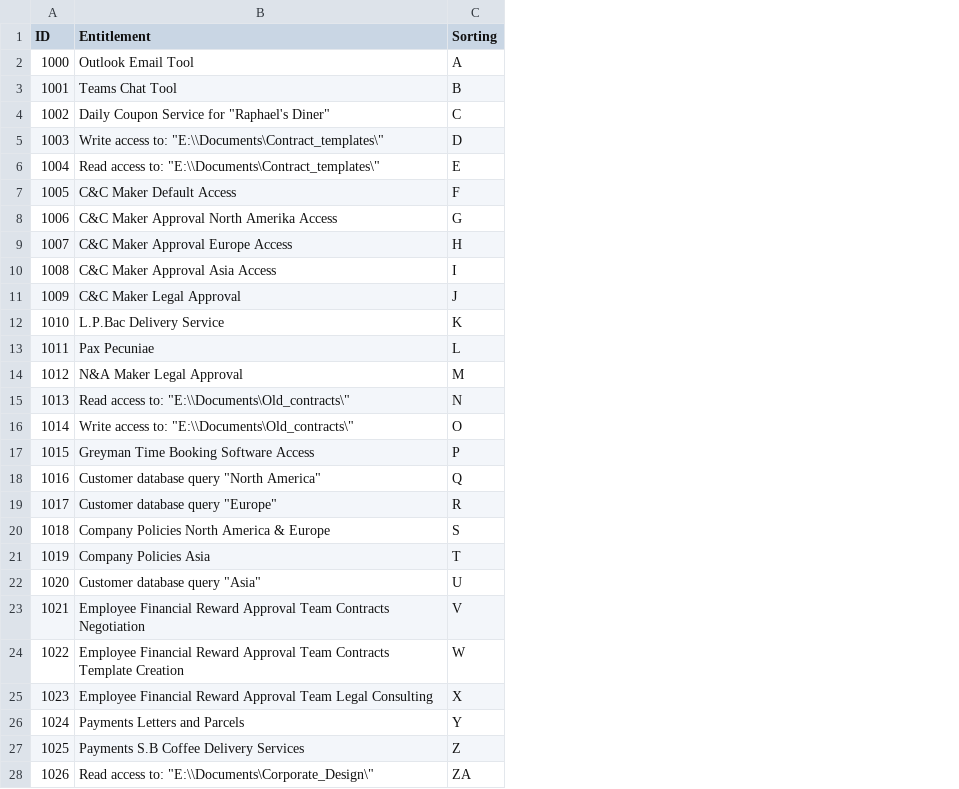
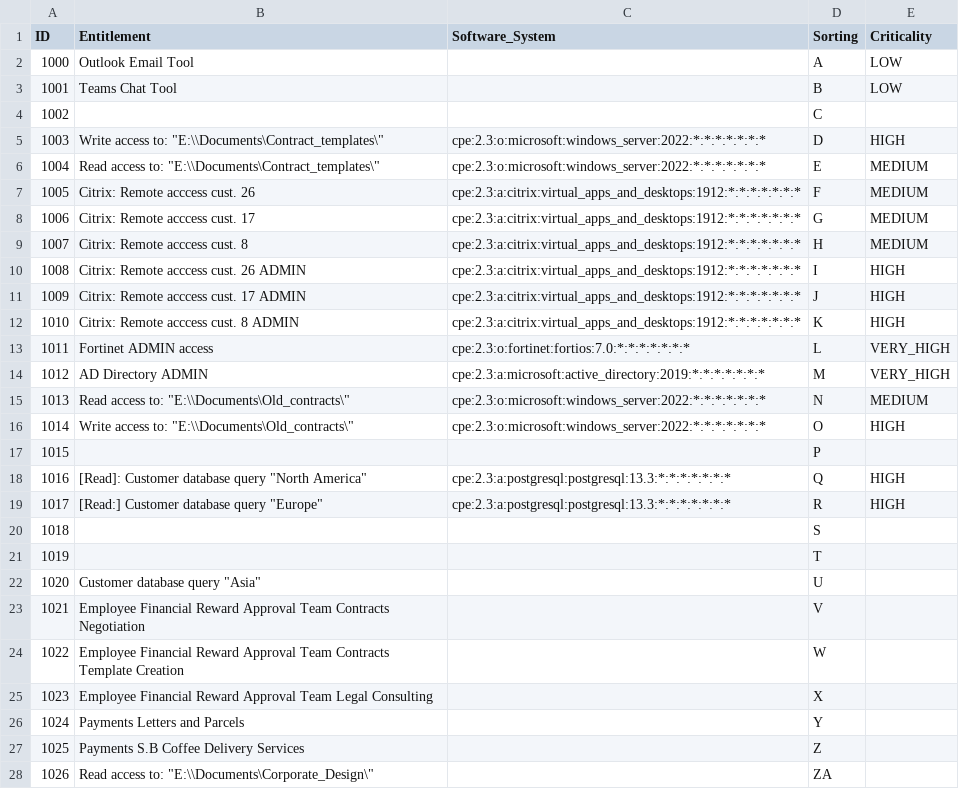
Before and after one commit to neudertr/SOC-to-IAM-Validation, a CSV file: Permissions.CSV, drawn as a sheet; only a part is shown; the diff names each change by its address in the sheet, - before the commit and + after, or states it on an @@ line.

```diff
--- a/Permissions.CSV
+++ b/Permissions.CSV
+column C (Software_System), rows 5-19: cpe:2.3:o:microsoft:windows_server:2022:*:*:*:*:*:*:* | cpe:2.3:o:microsoft:windows_server:2022:*:*:*:*:*:*:* | cpe:2.3:a:citrix:virtual_apps_and_desktops:1912:*:*:*:*:*:*:* | cpe:2.3:a:citrix:virtual_apps_and_desktops:1912:*:*:*:*:*:*:* | cpe:2.3:a:citrix:virtual_apps_and_desktops:1912:*:*:*:*:*:*:* | cpe:2.3:a:citrix:virtual_apps_and_desktops:1912:*:*:*:*:*:*:* | cpe:2.3:a:citrix:virtual_apps_and_desktops:1912:*:*:*:*:*:*:* | cpe:2.3:a:citrix:virtual_apps_and_desktops:1912:*:*:*:*:*:*:* | cpe:2.3:o:fortinet:fortios:7.0:*:*:*:*:*:*:* | cpe:2.3:a:microsoft:active_directory:2019:*:*:*:*:*:*:* | cpe:2.3:o:microsoft:windows_server:2022:*:*:*:*:*:*:* | cpe:2.3:o:microsoft:windows_server:2022:*:*:*:*:*:*:* |  | cpe:2.3:a:postgresql:postgresql:13.3:*:*:*:*:*:*:* | cpe:2.3:a:postgresql:postgresql:13.3:*:*:*:*:*:*:*
+column E (Criticality), rows 2-19: LOW | LOW |  | HIGH | MEDIUM | MEDIUM | MEDIUM | MEDIUM | HIGH | HIGH | HIGH | VERY_HIGH | VERY_HIGH | MEDIUM | HIGH |  | HIGH | HIGH
-B4 (Entitlement): Daily Coupon Service for "Raphael's Diner"
+B4 (Entitlement): (empty)
-B7 (Entitlement): C&C Maker Default Access
+B7 (Entitlement): Citrix: Remote acccess cust. 26
-B8 (Entitlement): C&C Maker Approval North Amerika Access
+B8 (Entitlement): Citrix: Remote acccess cust. 17
-B9 (Entitlement): C&C Maker Approval Europe Access
+B9 (Entitlement): Citrix: Remote acccess cust. 8
-B10 (Entitlement): C&C Maker Approval Asia Access
+B10 (Entitlement): Citrix: Remote acccess cust. 26 ADMIN
-B11 (Entitlement): C&C Maker Legal Approval
+B11 (Entitlement): Citrix: Remote acccess cust. 17 ADMIN
-B12 (Entitlement): L.P.Bac Delivery Service
+B12 (Entitlement): Citrix: Remote acccess cust. 8 ADMIN
-B13 (Entitlement): Pax Pecuniae
+B13 (Entitlement): Fortinet ADMIN access
-B14 (Entitlement): N&A Maker Legal Approval
+B14 (Entitlement): AD Directory ADMIN
-B17 (Entitlement): Greyman Time Booking Software Access
+B17 (Entitlement): (empty)
-B18 (Entitlement): Customer database query "North America"
+B18 (Entitlement): [Read]: Customer database query "North America"
-B19 (Entitlement): Customer database query "Europe"
+B19 (Entitlement): [Read:] Customer database query "Europe"
-B20 (Entitlement): Company Policies North America & Europe
+B20 (Entitlement): (empty)
-B21 (Entitlement): Company Policies Asia
+B21 (Entitlement): (empty)
```
Also changed, not shown: 5 other files.
